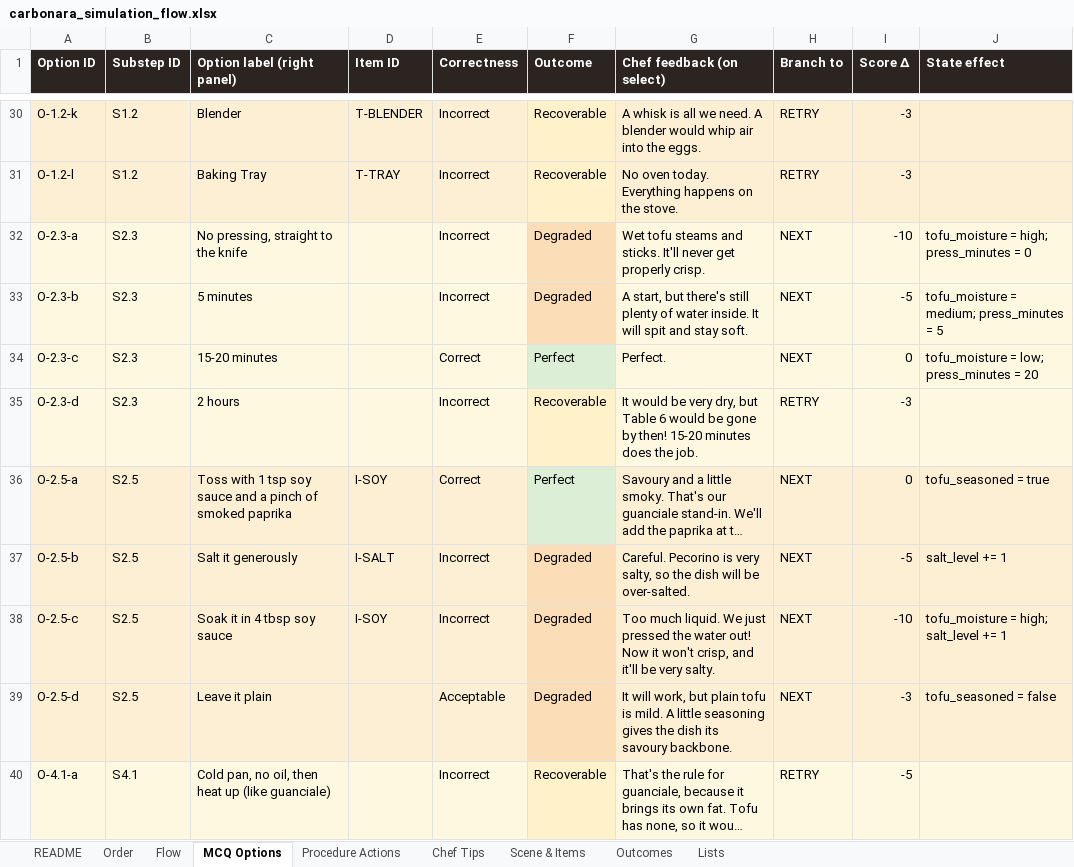
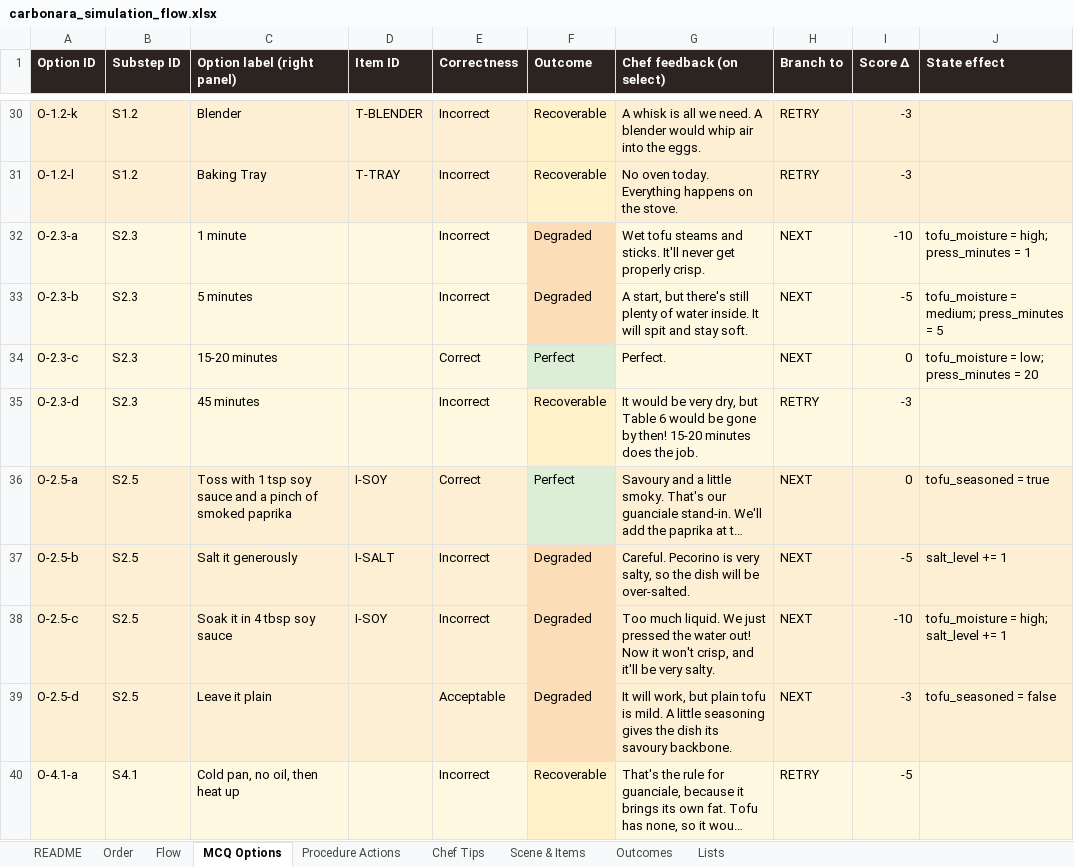
Before and after one commit to Manasvi-Shetty/cooking-simulation, an Excel workbook: design/carbonara_simulation_flow.xlsx, sheet MCQ Options, drawn as a sheet; only a part is shown, gaps mark what is left out; long unchanged cells end in …; values as stored, in another font and other column widths than the file's, no borders; the diff covers the shown part only; the diff names each change by its address in the sheet, - before the commit and + after, or states it on an @@ line.

```diff
--- a/design/carbonara_simulation_flow.xlsx (sheet MCQ Options)
+++ b/design/carbonara_simulation_flow.xlsx (sheet MCQ Options)
-C32 (Option label (right panel)): No pressing, straight to the knife
+C32 (Option label (right panel)): 1 minute
-J32 (State effect): tofu_moisture = high; press_minutes = 0
+J32 (State effect): tofu_moisture = high; press_minutes = 1
-C35 (Option label (right panel)): 2 hours
+C35 (Option label (right panel)): 45 minutes
-C40 (Option label (right panel)): Cold pan, no oil, then heat up (like guanciale)
+C40 (Option label (right panel)): Cold pan, no oil, then heat up
```
Also changed, not shown: 7 edited cells elsewhere in this sheet, sheet Procedure Actions, sheet Chef Tips, sheet Flow, sheet Scene & Items, 3 other files.
